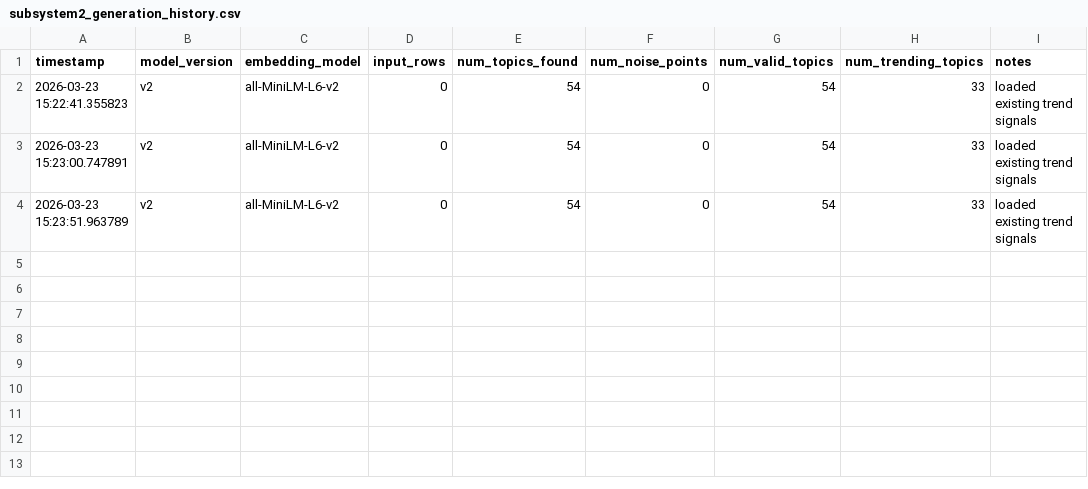
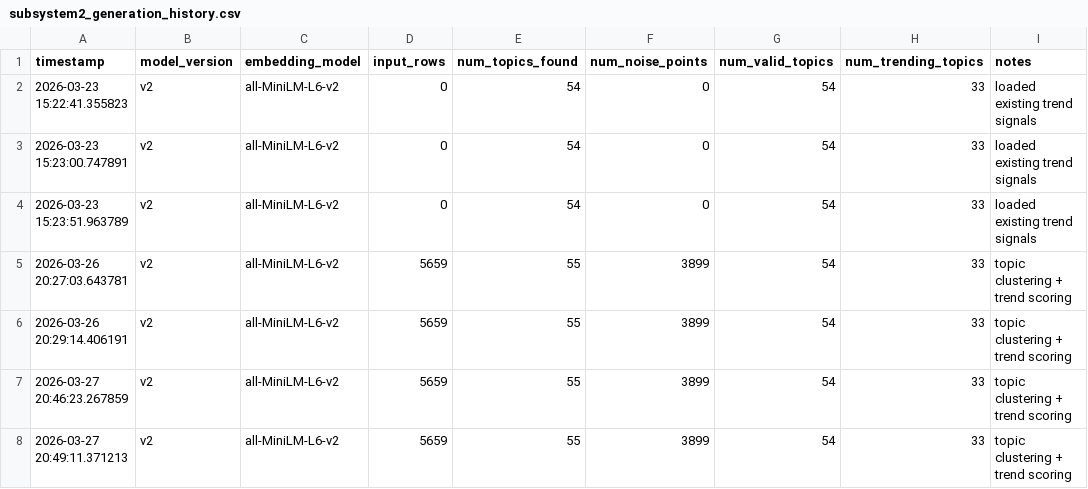
Before and after one commit to Rhea-myat/Inventory_Recommendation_System, a CSV file: model_logs/subsystem2_generation_history.csv, drawn as a sheet; the diff names each change by its address in the sheet, - before the commit and + after, or states it on an @@ line.

```diff
--- a/model_logs/subsystem2_generation_history.csv
+++ b/model_logs/subsystem2_generation_history.csv
+row 5: 2026-03-26 20:27:03.643781 | v2 | all-MiniLM-L6-v2 | 5659 | 55 | 3899 | 54 | 33 | topic clustering + trend scoring
+row 6: 2026-03-26 20:29:14.406191 | v2 | all-MiniLM-L6-v2 | 5659 | 55 | 3899 | 54 | 33 | topic clustering + trend scoring
+row 7: 2026-03-27 20:46:23.267859 | v2 | all-MiniLM-L6-v2 | 5659 | 55 | 3899 | 54 | 33 | topic clustering + trend scoring
+row 8: 2026-03-27 20:49:11.371213 | v2 | all-MiniLM-L6-v2 | 5659 | 55 | 3899 | 54 | 33 | topic clustering + trend scoring
```
Also changed, not shown: deployment/subsystem1_python_files/data/output/subsystem1_inference_output.csv, deployment/subsystem2_python_files/data/output/category_social_trends_v2.csv, 5 other files.
